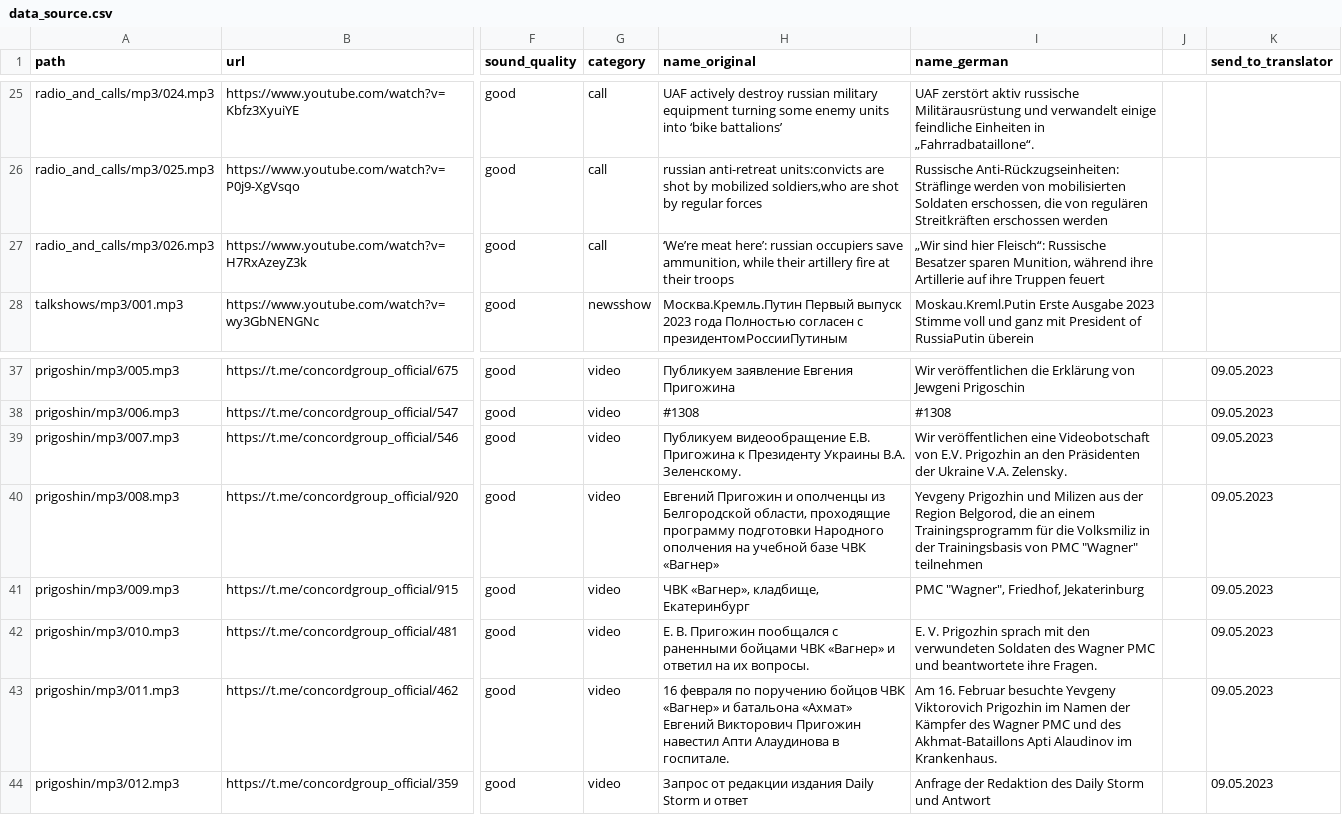
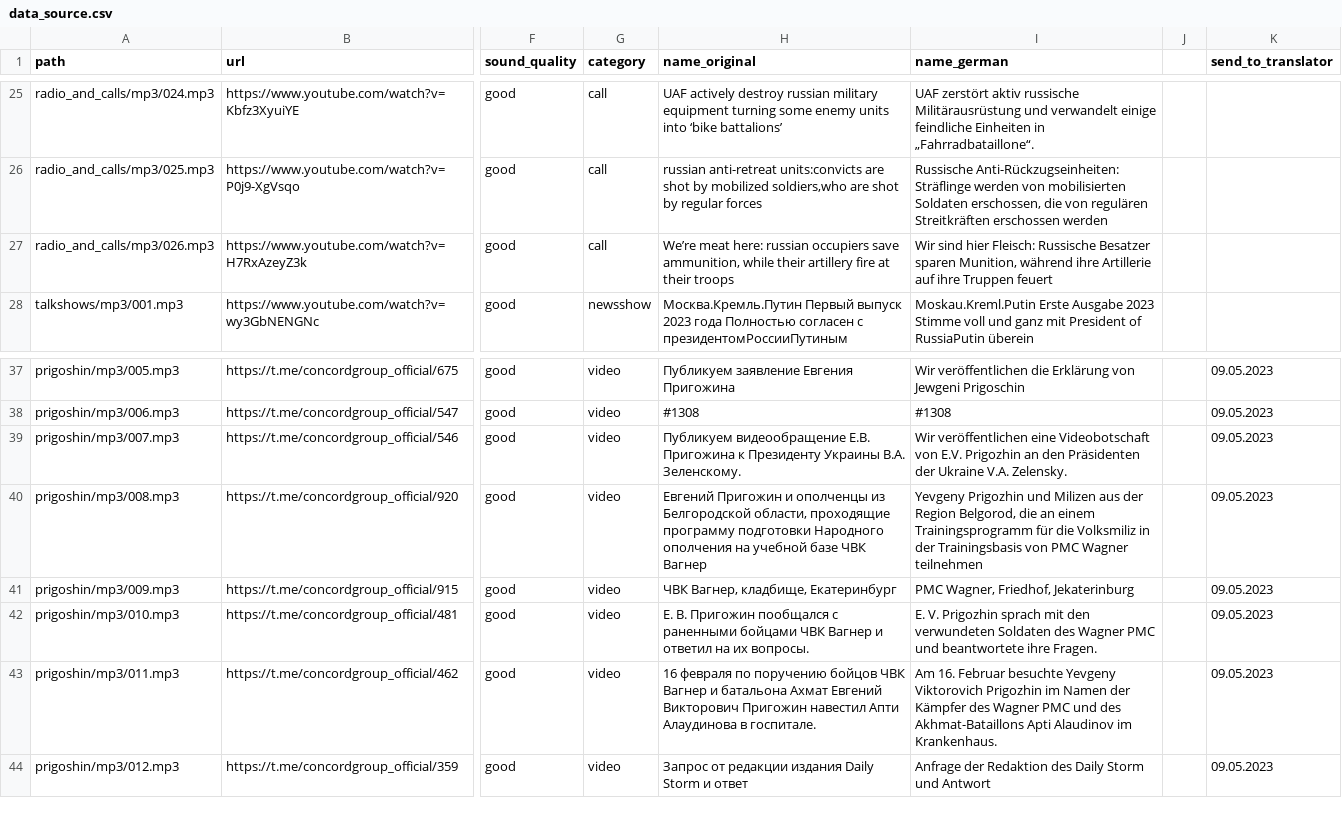
Before and after one commit to SeTruphe/Radio-Analyzer, a CSV file: data/data_source.csv, drawn as a sheet; only a part is shown, gaps mark what is left out; the diff names each change by its address in the sheet, - before the commit and + after, or states it on an @@ line.

```diff
--- a/data/data_source.csv
+++ b/data/data_source.csv
-H27 (name_original): ‘We’re meat here’: russian occupiers…
+H27 (name_original): We’re meat here: russian occupiers…
-I27 (name_german): „Wir sind hier Fleisch“: Russische Besatzer…
+I27 (name_german): Wir sind hier Fleisch: Russische Besatzer…
-H40 (name_original): …базе ЧВК «Вагнер»
+H40 (name_original): …базе ЧВК Вагнер
-I40 (name_german): …von PMC "Wagner" teilnehmen
+I40 (name_german): …von PMC Wagner teilnehmen
-H41 (name_original): ЧВК «Вагнер», кладбище, Екатеринбург
+H41 (name_original): ЧВК Вагнер, кладбище, Екатеринбург
-I41 (name_german): PMC "Wagner", Friedhof, Jekaterinburg
+I41 (name_german): PMC Wagner, Friedhof, Jekaterinburg
-H42 (name_original): …бойцами ЧВК «Вагнер» и ответил…
+H42 (name_original): …бойцами ЧВК Вагнер и ответил…
-H43 (name_original): …бойцов ЧВК «Вагнер» и батальона «Ахмат» Евгений Викторович…
+H43 (name_original): …бойцов ЧВК Вагнер и батальона Ахмат Евгений Викторович…
```
